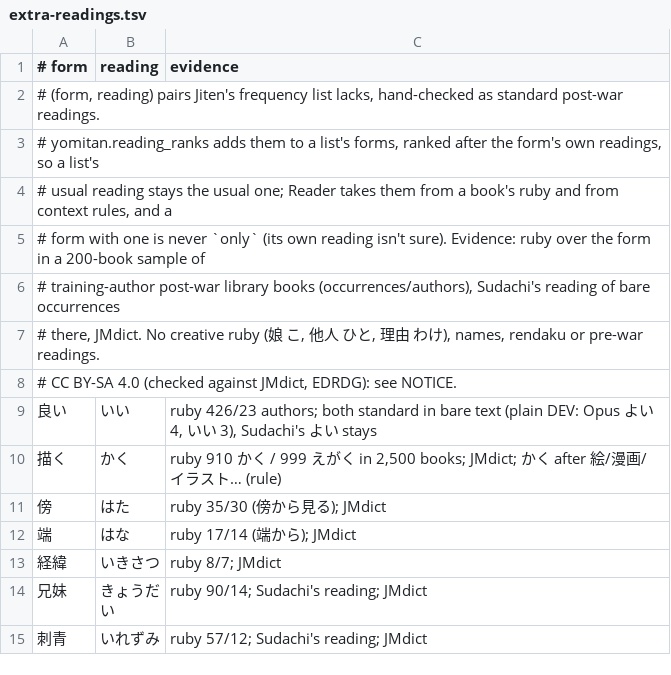
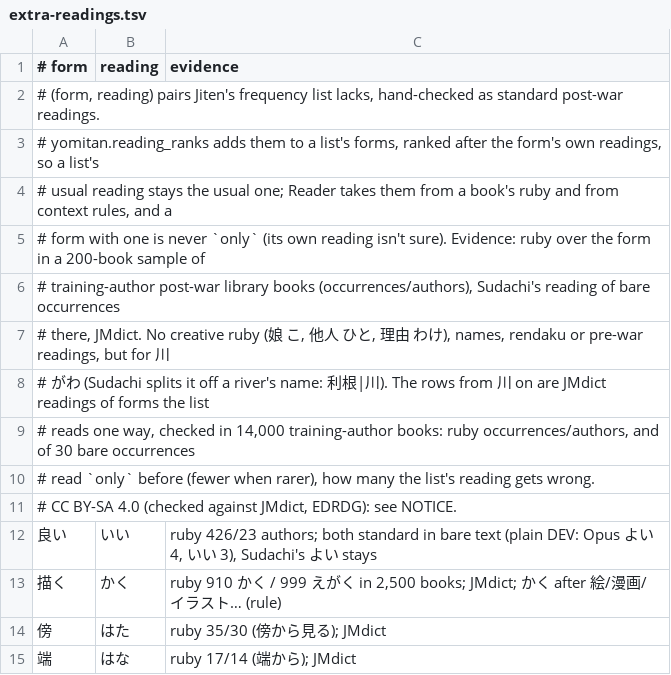
Before and after one commit to blankiekun/yurigana, a TSV file: yurigana/extra-readings.tsv, drawn as a sheet; only a part is shown; the shorter side is filled out with more unchanged rows; the diff covers the shown part only.

Commit message:
only: forms whose JMdict reading the list lacks and books use lose only (T230) (#84)
22 forms in extra-readings.tsv (崖下 がけした, 碑 ひ, 手数 てかず, 刀 とう, 川 がわ, …), picked from
JMdict readings Jiten's list lacks that training-author ruby gives (2+ authors) and checked by hand on
bare occurrences that were read only. Their reading is unchanged (Sudachi's), no longer shown.
Glaring rows for 崖下, 碑, 尽くせり, 倦む as xfail (word lists keep Sudachi's).

```diff
--- a/yurigana/extra-readings.tsv
+++ b/yurigana/extra-readings.tsv
@@ -6,3 +6,6 @@
 # training-author post-war library books (occurrences/authors), Sudachi's reading of bare occurrences
-# there, JMdict. No creative ruby (娘 こ, 他人 ひと, 理由 わけ), names, rendaku or pre-war readings.
+# there, JMdict. No creative ruby (娘 こ, 他人 ひと, 理由 わけ), names, rendaku or pre-war readings, but for 川
+# がわ (Sudachi splits it off a river's name: 利根|川). The rows from 川 on are JMdict readings of forms the list
+# reads one way, checked in 14,000 training-author books: ruby occurrences/authors, and of 30 bare occurrences
+# read `only` before (fewer when rarer), how many the list's reading gets wrong.
 # CC BY-SA 4.0 (checked against JMdict, EDRDG): see NOTICE.
```
Also changed, not shown: 22 added rows elsewhere in this file, eval/sanity.tsv, 1 other file.
